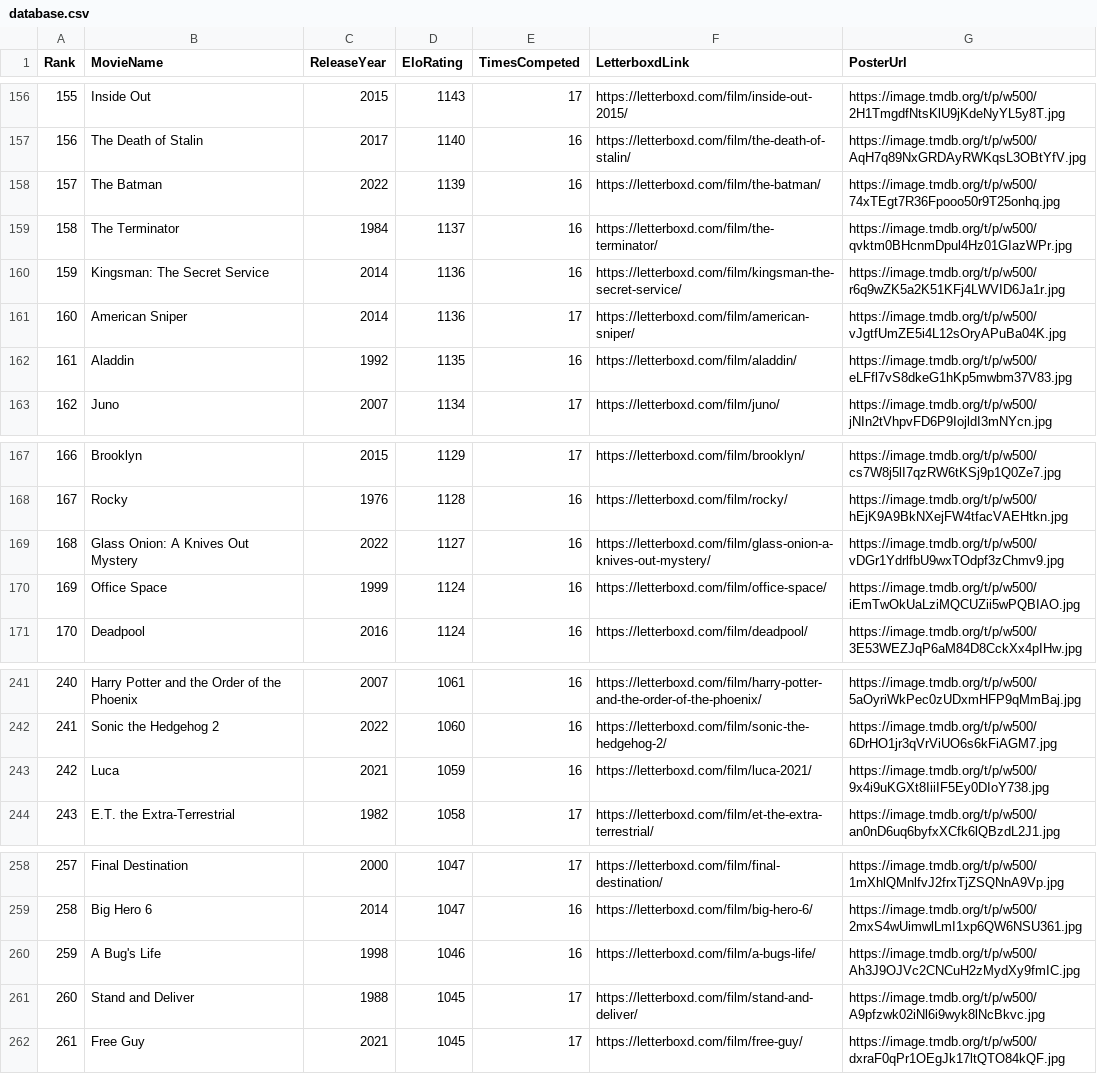
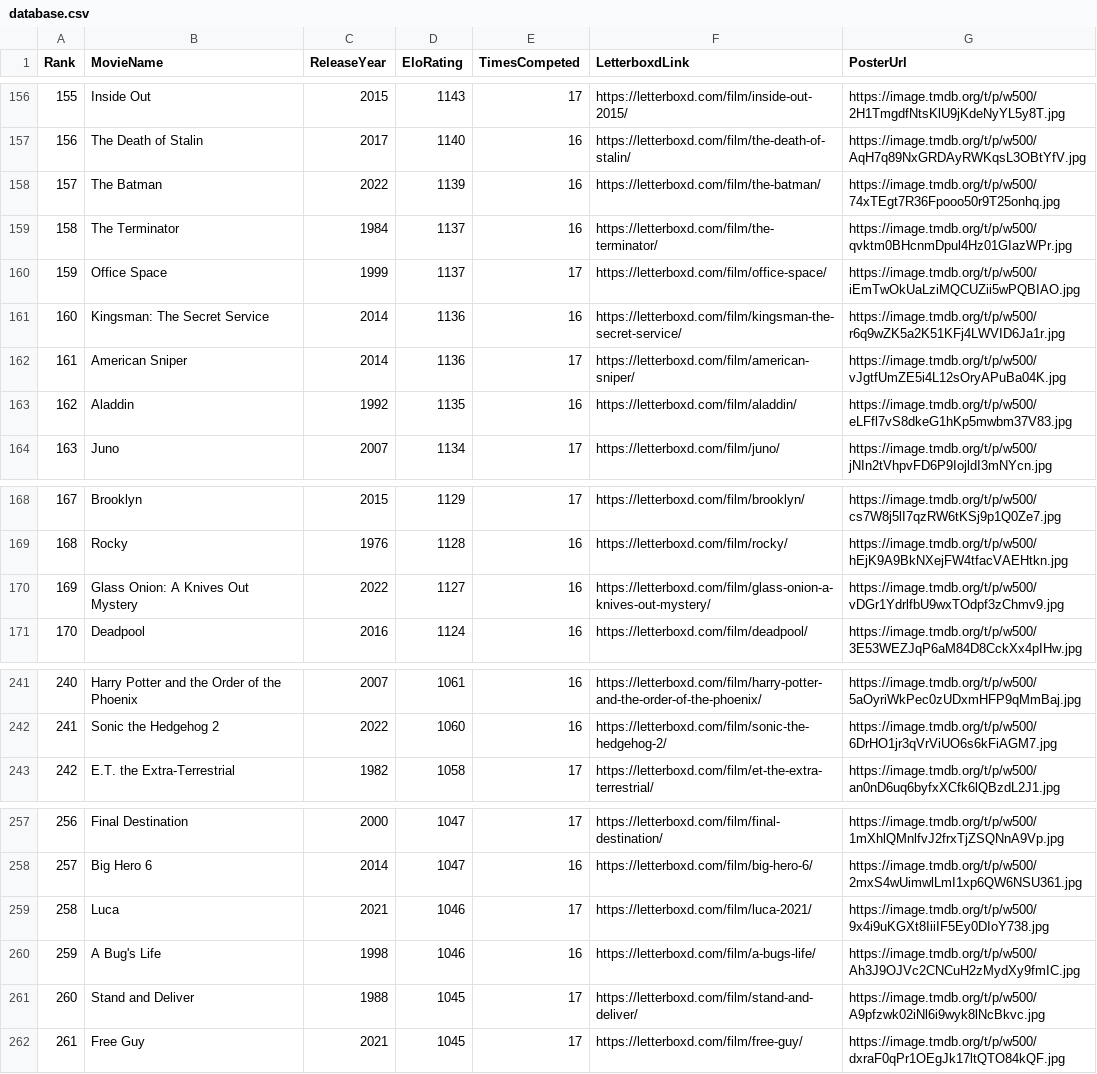
Before and after one commit to TheEverythingologist/MovieRankings, a CSV file: data/database.csv, drawn as a sheet; only a part is shown, gaps mark what is left out; removed rows and columns are numbered as before the commit, all else as after; the diff names each change by its address in the sheet, - before the commit and + after, or states it on an @@ line.

Commit message:
Update rankings: Office Space beat Luca

```diff
--- a/data/database.csv
+++ b/data/database.csv
+row 160: 159 | Office Space | 1999 | 1137 | 17 | https://letterboxd.com/film/office-space/ | https://image.tmdb.org/t/p/w500/iEmTwOkUaLziMQCUZii5wPQBIAO.jpg
@@ column A (Rank) renumbered between rows 161 and 258 @@
-row 170: 169 | Office Space | 1999 | 1124 | 16 | https://letterboxd.com/film/office-space/ | https://image.tmdb.org/t/p/w500/iEmTwOkUaLziMQCUZii5wPQBIAO.jpg
-row 243: 242 | Luca | 2021 | 1059 | 16 | https://letterboxd.com/film/luca-2021/ | https://image.tmdb.org/t/p/w500/9x4i9uKGXt8IiiIF5Ey0DIoY738.jpg
+row 259: 258 | Luca | 2021 | 1046 | 17 | https://letterboxd.com/film/luca-2021/ | https://image.tmdb.org/t/p/w500/9x4i9uKGXt8IiiIF5Ey0DIoY738.jpg
```
